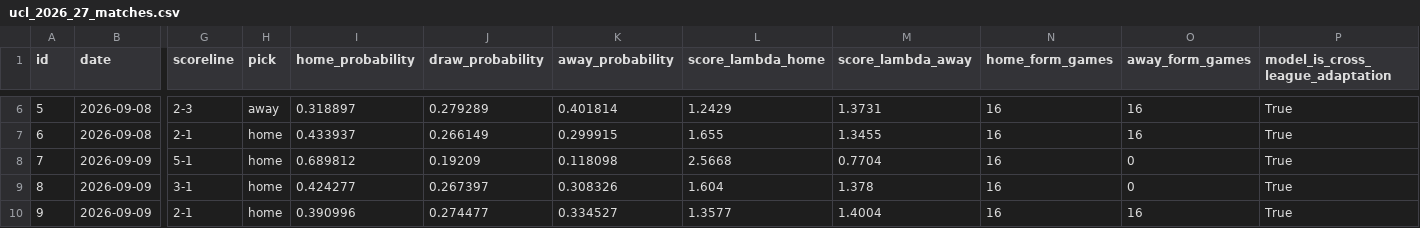
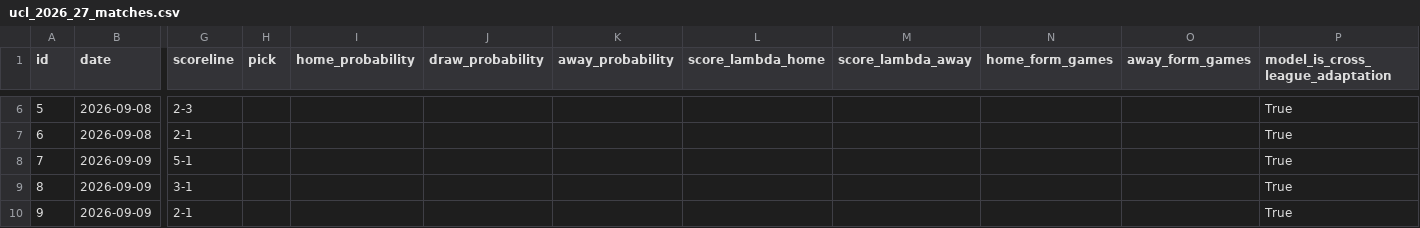
Before and after one commit to allam775/form-xgq-predict, a CSV file: research/reports/ucl2026_27/ucl_2026_27_matches.csv, drawn as a sheet; only a part is shown, gaps mark what is left out; the diff covers the shown part only; the diff names each change by its address in the sheet, - before the commit and + after, or states it on an @@ line.

```diff
--- a/research/reports/ucl2026_27/ucl_2026_27_matches.csv
+++ b/research/reports/ucl2026_27/ucl_2026_27_matches.csv
-H6 (pick): away
+H6 (pick): (empty)
-I6 (home_probability): 0.318897
+I6 (home_probability): (empty)
-J6 (draw_probability): 0.279289
+J6 (draw_probability): (empty)
-K6 (away_probability): 0.401814
+K6 (away_probability): (empty)
-L6 (score_lambda_home): 1.2429
+L6 (score_lambda_home): (empty)
-M6 (score_lambda_away): 1.3731
+M6 (score_lambda_away): (empty)
-N6:N10 (home_form_games): 16
+N6:N10 (home_form_games): (empty)
-O6:O7 (away_form_games): 16
+O6:O7 (away_form_games): (empty)
-H7:H10 (pick): home
+H7:H10 (pick): (empty)
-I7 (home_probability): 0.433937
+I7 (home_probability): (empty)
-J7 (draw_probability): 0.266149
+J7 (draw_probability): (empty)
-K7 (away_probability): 0.299915
+K7 (away_probability): (empty)
-L7 (score_lambda_home): 1.655
+L7 (score_lambda_home): (empty)
-M7 (score_lambda_away): 1.3455
+M7 (score_lambda_away): (empty)
-I8 (home_probability): 0.689812
+I8 (home_probability): (empty)
-J8 (draw_probability): 0.19209
+J8 (draw_probability): (empty)
-K8 (away_probability): 0.118098
+K8 (away_probability): (empty)
-L8 (score_lambda_home): 2.5668
+L8 (score_lambda_home): (empty)
-M8 (score_lambda_away): 0.7704
+M8 (score_lambda_away): (empty)
-O8:O9 (away_form_games): 0
+O8:O9 (away_form_games): (empty)
-I9 (home_probability): 0.424277
+I9 (home_probability): (empty)
-J9 (draw_probability): 0.267397
+J9 (draw_probability): (empty)
-K9 (away_probability): 0.308326
+K9 (away_probability): (empty)
-L9 (score_lambda_home): 1.604
+L9 (score_lambda_home): (empty)
-M9 (score_lambda_away): 1.378
+M9 (score_lambda_away): (empty)
-I10 (home_probability): 0.390996
+I10 (home_probability): (empty)
-J10 (draw_probability): 0.274477
+J10 (draw_probability): (empty)
-K10 (away_probability): 0.334527
+K10 (away_probability): (empty)
-L10 (score_lambda_home): 1.3577
+L10 (score_lambda_home): (empty)
-M10 (score_lambda_away): 1.4004
+M10 (score_lambda_away): (empty)
-O10 (away_form_games): 16
+O10 (away_form_games): (empty)
```
Also changed, not shown: 104 edited cells elsewhere in this file, 1 other file.
